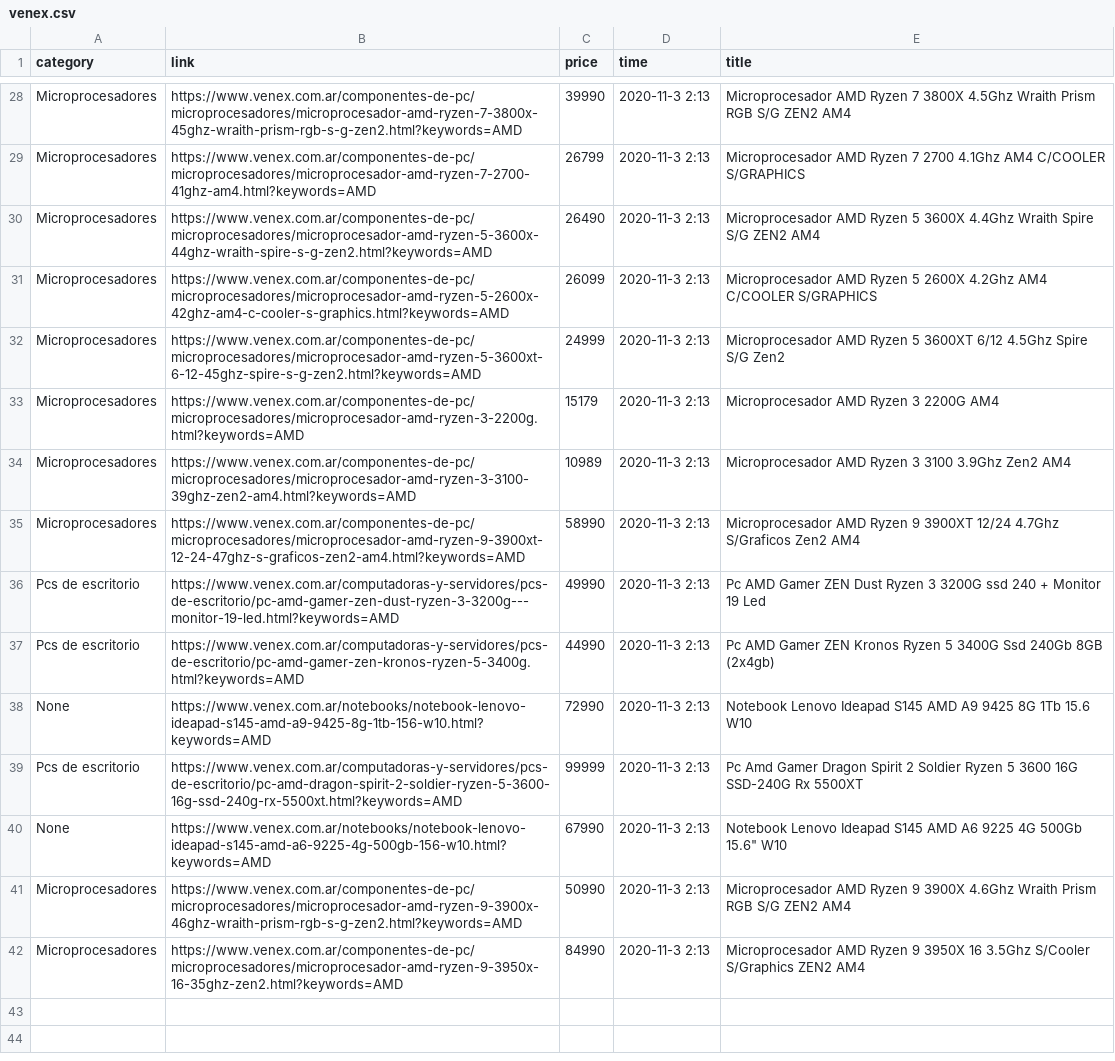
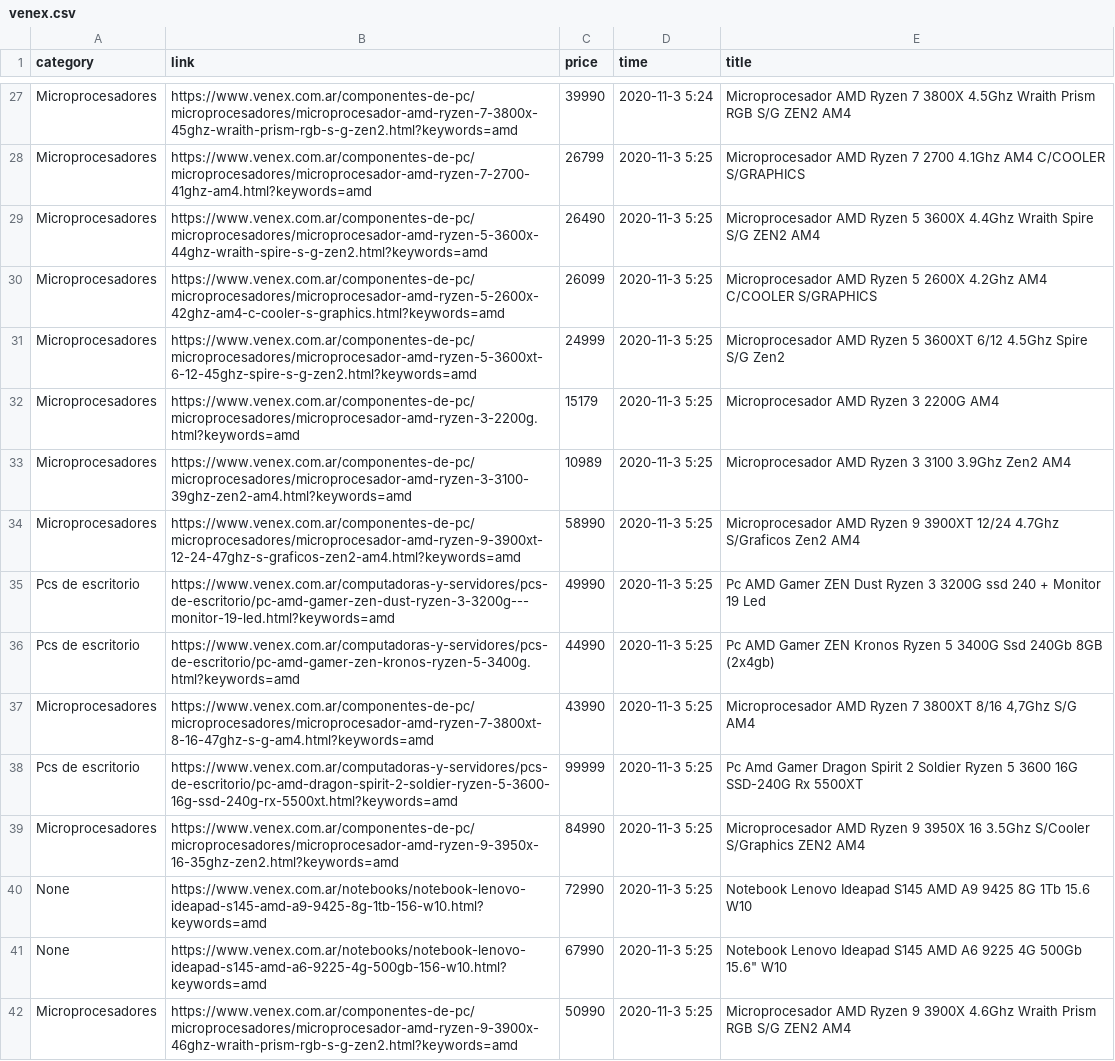
Before and after one commit to AgustinOberg/TRZearcher, a CSV file: searcher/trzpiders/trzpiders/spiders/venex.csv, drawn as a sheet; only a part is shown, gaps mark what is left out; removed rows and columns are numbered as before the commit, all else as after; the diff covers the shown part only; the diff names each change by its address in the sheet, - before the commit and + after, or states it on an @@ line.

```diff
--- a/searcher/trzpiders/trzpiders/spiders/venex.csv
+++ b/searcher/trzpiders/trzpiders/spiders/venex.csv
-B27 (link): https://www.venex.com.ar/componentes-de-pc/microprocesadores/microprocesador-amd-ryzen-7-3800x-45ghz-wraith-prism-rgb-s-g-zen2.html?keywords=AMD
+B27 (link): https://www.venex.com.ar/componentes-de-pc/microprocesadores/microprocesador-amd-ryzen-7-3800x-45ghz-wraith-prism-rgb-s-g-zen2.html?keywords=amd
-D27 (time): 2020-11-3 2:13
+D27 (time): 2020-11-3 5:24
-B28 (link): https://www.venex.com.ar/componentes-de-pc/microprocesadores/microprocesador-amd-ryzen-7-2700-41ghz-am4.html?keywords=AMD
+B28 (link): https://www.venex.com.ar/componentes-de-pc/microprocesadores/microprocesador-amd-ryzen-7-2700-41ghz-am4.html?keywords=amd
-D28:D36 (time): 2020-11-3 2:13
+D28:D36 (time): 2020-11-3 5:25
-B29 (link): https://www.venex.com.ar/componentes-de-pc/microprocesadores/microprocesador-amd-ryzen-5-3600x-44ghz-wraith-spire-s-g-zen2.html?keywords=AMD
+B29 (link): https://www.venex.com.ar/componentes-de-pc/microprocesadores/microprocesador-amd-ryzen-5-3600x-44ghz-wraith-spire-s-g-zen2.html?keywords=amd
-B30 (link): https://www.venex.com.ar/componentes-de-pc/microprocesadores/microprocesador-amd-ryzen-5-2600x-42ghz-am4-c-cooler-s-graphics.html?keywords=AMD
+B30 (link): https://www.venex.com.ar/componentes-de-pc/microprocesadores/microprocesador-amd-ryzen-5-2600x-42ghz-am4-c-cooler-s-graphics.html?keywords=amd
-B31 (link): https://www.venex.com.ar/componentes-de-pc/microprocesadores/microprocesador-amd-ryzen-5-3600xt-6-12-45ghz-spire-s-g-zen2.html?keywords=AMD
+B31 (link): https://www.venex.com.ar/componentes-de-pc/microprocesadores/microprocesador-amd-ryzen-5-3600xt-6-12-45ghz-spire-s-g-zen2.html?keywords=amd
-B32 (link): https://www.venex.com.ar/componentes-de-pc/microprocesadores/microprocesador-amd-ryzen-3-2200g.html?keywords=AMD
+B32 (link): https://www.venex.com.ar/componentes-de-pc/microprocesadores/microprocesador-amd-ryzen-3-2200g.html?keywords=amd
-B33 (link): https://www.venex.com.ar/componentes-de-pc/microprocesadores/microprocesador-amd-ryzen-3-3100-39ghz-zen2-am4.html?keywords=AMD
+B33 (link): https://www.venex.com.ar/componentes-de-pc/microprocesadores/microprocesador-amd-ryzen-3-3100-39ghz-zen2-am4.html?keywords=amd
-B34 (link): https://www.venex.com.ar/componentes-de-pc/microprocesadores/microprocesador-amd-ryzen-9-3900xt-12-24-47ghz-s-graficos-zen2-am4.html?keywords=AMD
+B34 (link): https://www.venex.com.ar/componentes-de-pc/microprocesadores/microprocesador-amd-ryzen-9-3900xt-12-24-47ghz-s-graficos-zen2-am4.html?keywords=amd
-B35 (link): https://www.venex.com.ar/computadoras-y-servidores/pcs-de-escritorio/pc-amd-gamer-zen-dust-ryzen-3-3200g---monitor-19-led.html?keywords=AMD
+B35 (link): https://www.venex.com.ar/computadoras-y-servidores/pcs-de-escritorio/pc-amd-gamer-zen-dust-ryzen-3-3200g---monitor-19-led.html?keywords=amd
-B36 (link): https://www.venex.com.ar/computadoras-y-servidores/pcs-de-escritorio/pc-amd-gamer-zen-kronos-ryzen-5-3400g.html?keywords=AMD
+B36 (link): https://www.venex.com.ar/computadoras-y-servidores/pcs-de-escritorio/pc-amd-gamer-zen-kronos-ryzen-5-3400g.html?keywords=amd
-row 38: None | https://www.venex.com.ar/notebooks/notebook-lenovo-ideapad-s145-amd-a9-9425-8g-1tb-156-w10.html?keywords=AMD | 72990 | 2020-11-3 2:13 | Notebook Lenovo Ideapad S145 AMD A9 9425 8G 1Tb 15.6 W10
+row 37: Microprocesadores | https://www.venex.com.ar/componentes-de-pc/microprocesadores/microprocesador-amd-ryzen-7-3800xt-8-16-47ghz-s-g-am4.html?keywords=amd | 43990 | 2020-11-3 5:25 | Microprocesador AMD Ryzen 7 3800XT 8/16 4,7Ghz S/G AM4
-B38 (link): https://www.venex.com.ar/computadoras-y-servidores/pcs-de-escritorio/pc-amd-dragon-spirit-2-soldier-ryzen-5-3600-16g-ssd-240g-rx-5500xt.html?keywords=AMD
+B38 (link): https://www.venex.com.ar/computadoras-y-servidores/pcs-de-escritorio/pc-amd-dragon-spirit-2-soldier-ryzen-5-3600-16g-ssd-240g-rx-5500xt.html?keywords=amd
-D38 (time): 2020-11-3 2:13
+D38 (time): 2020-11-3 5:25
+row 39: Microprocesadores | https://www.venex.com.ar/componentes-de-pc/microprocesadores/microprocesador-amd-ryzen-9-3950x-16-35ghz-zen2.html?keywords=amd | 84990 | 2020-11-3 5:25 | Microprocesador AMD Ryzen 9 3950X 16 3.5Ghz S/Cooler S/Graphics ZEN2 AM4
+row 40: None | https://www.venex.com.ar/notebooks/notebook-lenovo-ideapad-s145-amd-a9-9425-8g-1tb-156-w10.html?keywords=amd | 72990 | 2020-11-3 5:25 | Notebook Lenovo Ideapad S145 AMD A9 9425 8G 1Tb 15.6 W10
-B41 (link): https://www.venex.com.ar/notebooks/notebook-lenovo-ideapad-s145-amd-a6-9225-4g-500gb-156-w10.html?keywords=AMD
+B41 (link): https://www.venex.com.ar/notebooks/notebook-lenovo-ideapad-s145-amd-a6-9225-4g-500gb-156-w10.html?keywords=amd
-D41:D42 (time): 2020-11-3 2:13
+D41:D42 (time): 2020-11-3 5:25
-B42 (link): https://www.venex.com.ar/componentes-de-pc/microprocesadores/microprocesador-amd-ryzen-9-3900x-46ghz-wraith-prism-rgb-s-g-zen2.html?keywords=AMD
+B42 (link): https://www.venex.com.ar/componentes-de-pc/microprocesadores/microprocesador-amd-ryzen-9-3900x-46ghz-wraith-prism-rgb-s-g-zen2.html?keywords=amd
-row 42: Microprocesadores | https://www.venex.com.ar/componentes-de-pc/microprocesadores/microprocesador-amd-ryzen-9-3950x-16-35ghz-zen2.html?keywords=AMD | 84990 | 2020-11-3 2:13 | Microprocesador AMD Ryzen 9 3950X 16 3.5Ghz S/Cooler S/Graphics ZEN2 AM4
```
Also changed, not shown: 2 added rows, 3 removed rows and 46 edited cells elsewhere in this file, searcher/trzpiders/trzpiders/spiders/compragamer.csv, searcher/trzpiders/trzpiders/spiders/fullh4rd.csv, 6 other files.
